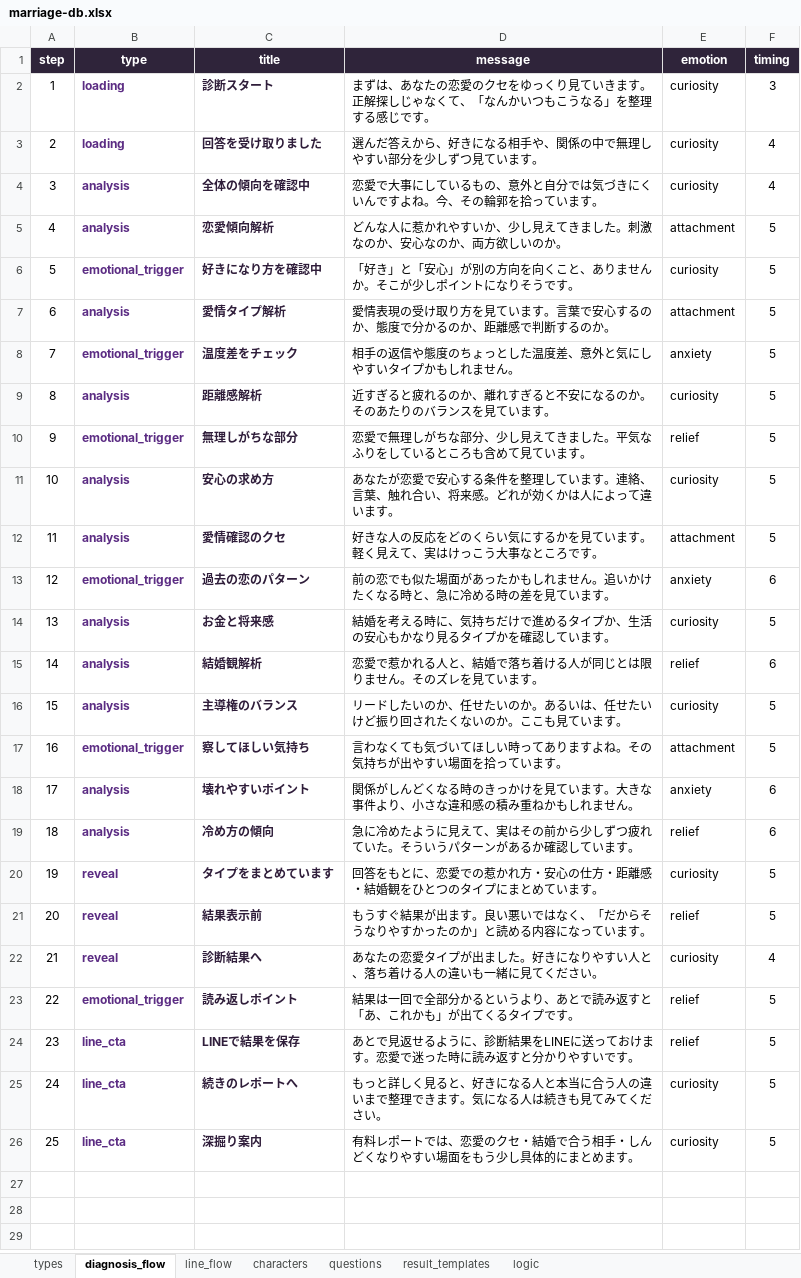
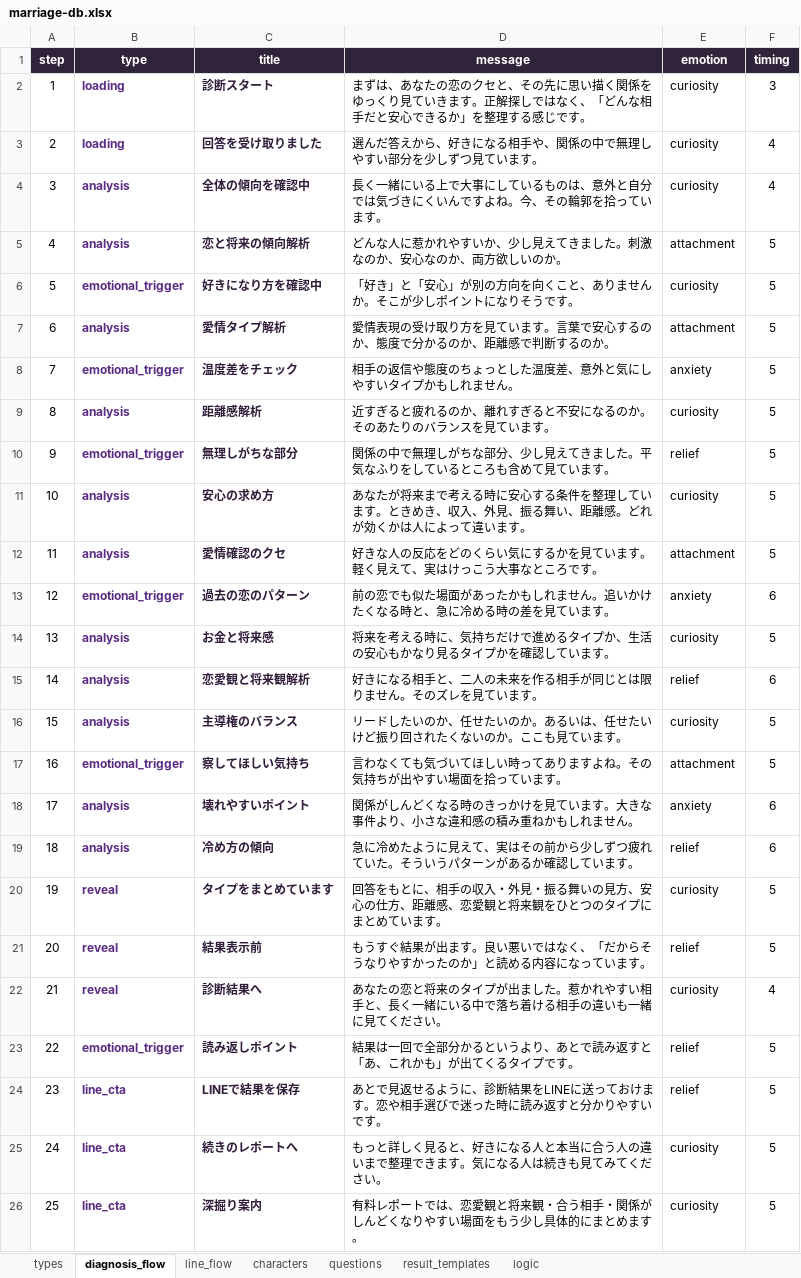
Before and after one commit to taiti-creator/love-project, an Excel workbook: marriage-db.xlsx, sheet diagnosis_flow, drawn as a sheet; values as stored, in another font and other column widths than the file's, no borders; charts and pictures not drawn; the diff names each change by its address in the sheet, - before the commit and + after, or states it on an @@ line.

```diff
--- a/marriage-db.xlsx (sheet diagnosis_flow)
+++ b/marriage-db.xlsx (sheet diagnosis_flow)
-D2 (message): …なたの恋愛のクセをゆっくり見ていきます。正解探しじゃなくて、「なんかいつもこうなる」を整理…
+D2 (message): …なたの恋のクセと、その先に思い描く関係をゆっくり見ていきます。正解探しではなく、「どんな相手だと安心できるか」を整理…
-D4 (message): 恋愛で大事にしているもの、意外と…
+D4 (message): 長く一緒にいる上で大事にしているものは、意外と…
-C5 (title): 恋愛傾向解析
+C5 (title): 恋と将来の傾向解析
-D10 (message): 恋愛で無理し…
+D10 (message): 関係の中で無理し…
-D11 (message): あなたが恋愛で安心する条件を整理しています。連絡、言葉、触れ合い、将来感。どれ…
+D11 (message): あなたが将来まで考える時に安心する条件を整理しています。ときめき、収入、外見、振る舞い、距離感。どれ…
-D14 (message): 結婚を考える…
+D14 (message): 将来を考える…
-C15 (title): 結婚観解析
+C15 (title): 恋愛観と将来観解析
-D15 (message): 恋愛で惹かれる人と、結婚で落ち着ける人が同じとは限りません。そのズレを見ています。
+D15 (message): 好きになる相手と、二人の未来を作る相手が同じとは限りません。そのズレを見ています。
-D20 (message): …もとに、恋愛での惹かれ方・安心の仕方・距離感・結婚観をひと…
+D20 (message): …もとに、相手の収入・外見・振る舞いの見方、安心の仕方、距離感、恋愛観と将来観をひと…
-D22 (message): …なたの恋愛タイプが出ました。好きになりやすい人と、落ち着ける人の違いも…
+D22 (message): …なたの恋と将来のタイプが出ました。惹かれやすい相手と、長く一緒にいる中で落ち着ける相手の違いも…
-D24 (message): …ます。恋愛で迷った…
+D24 (message): …ます。恋や相手選びで迷った…
-D26 (message): …は、恋愛のクセ・結婚で合う相手・しんどく…
+D26 (message): …は、恋愛観と将来観・合う相手・関係がしんどく…
```
Also changed, not shown: sheet result_templates, sheet characters, sheet types, sheet logic, sheet questions, sheet line_flow, 10 other files.
